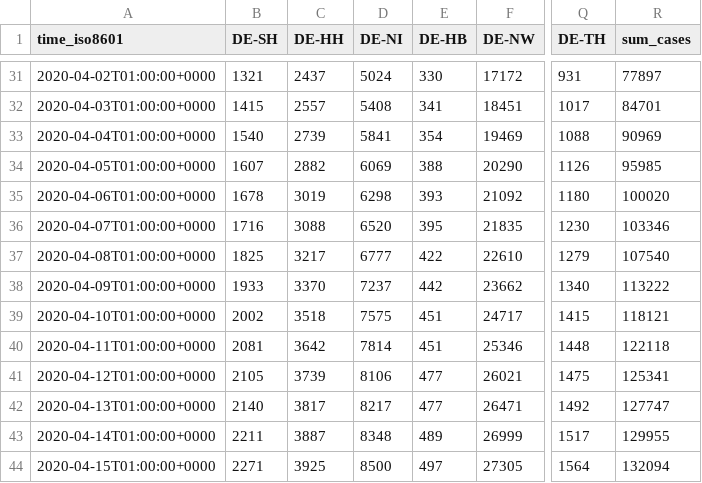
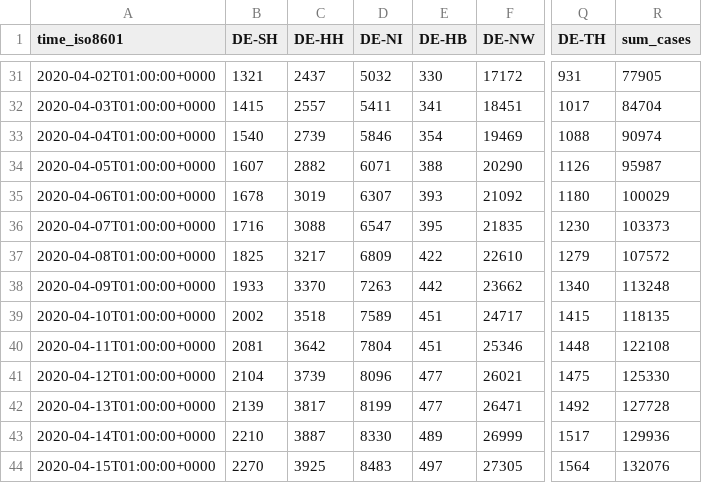
Before and after one commit to jgehrcke/covid-19-germany-gae, a CSV file: cases-rl-crowdsource-by-state.csv, drawn as a sheet; only a part is shown, gaps mark what is left out; the diff covers the shown part only; the diff names each change by its address in the sheet, - before the commit and + after, or states it on an @@ line.

```diff
--- a/cases-rl-crowdsource-by-state.csv
+++ b/cases-rl-crowdsource-by-state.csv
-D31 (DE-NI): 5024
+D31 (DE-NI): 5032
-R31 (sum_cases): 77897
+R31 (sum_cases): 77905
-D32 (DE-NI): 5408
+D32 (DE-NI): 5411
-R32 (sum_cases): 84701
+R32 (sum_cases): 84704
-D33 (DE-NI): 5841
+D33 (DE-NI): 5846
-R33 (sum_cases): 90969
+R33 (sum_cases): 90974
-D34 (DE-NI): 6069
+D34 (DE-NI): 6071
-R34 (sum_cases): 95985
+R34 (sum_cases): 95987
-D35 (DE-NI): 6298
+D35 (DE-NI): 6307
-R35 (sum_cases): 100020
+R35 (sum_cases): 100029
-D36 (DE-NI): 6520
+D36 (DE-NI): 6547
-R36 (sum_cases): 103346
+R36 (sum_cases): 103373
-D37 (DE-NI): 6777
+D37 (DE-NI): 6809
-R37 (sum_cases): 107540
+R37 (sum_cases): 107572
-D38 (DE-NI): 7237
+D38 (DE-NI): 7263
-R38 (sum_cases): 113222
+R38 (sum_cases): 113248
-D39 (DE-NI): 7575
+D39 (DE-NI): 7589
-R39 (sum_cases): 118121
+R39 (sum_cases): 118135
-D40 (DE-NI): 7814
+D40 (DE-NI): 7804
-R40 (sum_cases): 122118
+R40 (sum_cases): 122108
-B41 (DE-SH): 2105
+B41 (DE-SH): 2104
-D41 (DE-NI): 8106
+D41 (DE-NI): 8096
-R41 (sum_cases): 125341
+R41 (sum_cases): 125330
-B42 (DE-SH): 2140
+B42 (DE-SH): 2139
-D42 (DE-NI): 8217
+D42 (DE-NI): 8199
-R42 (sum_cases): 127747
+R42 (sum_cases): 127728
-B43 (DE-SH): 2211
+B43 (DE-SH): 2210
-D43 (DE-NI): 8348
+D43 (DE-NI): 8330
-R43 (sum_cases): 129955
+R43 (sum_cases): 129936
-B44 (DE-SH): 2271
+B44 (DE-SH): 2270
-D44 (DE-NI): 8500
+D44 (DE-NI): 8483
-R44 (sum_cases): 132094
+R44 (sum_cases): 132076
```
Also changed, not shown: 3 added rows, 1 removed row and 49 edited cells elsewhere in this file, cases-rl-crowdsource-by-ags.csv.
